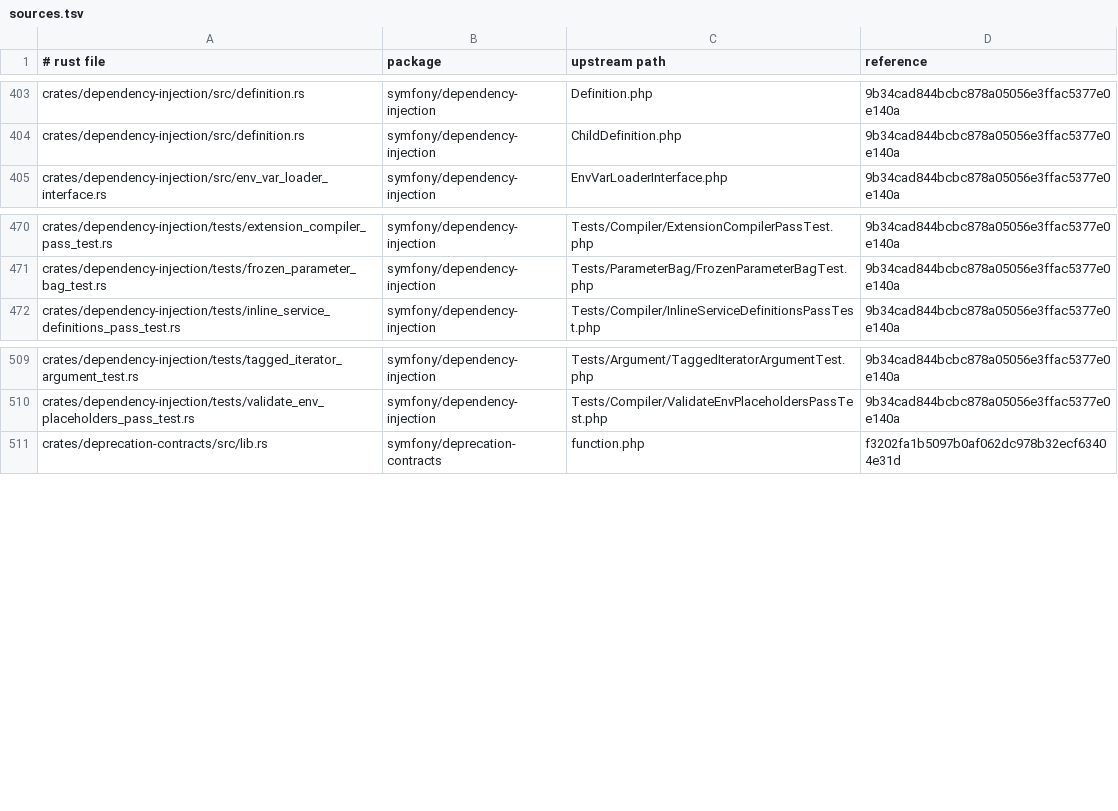
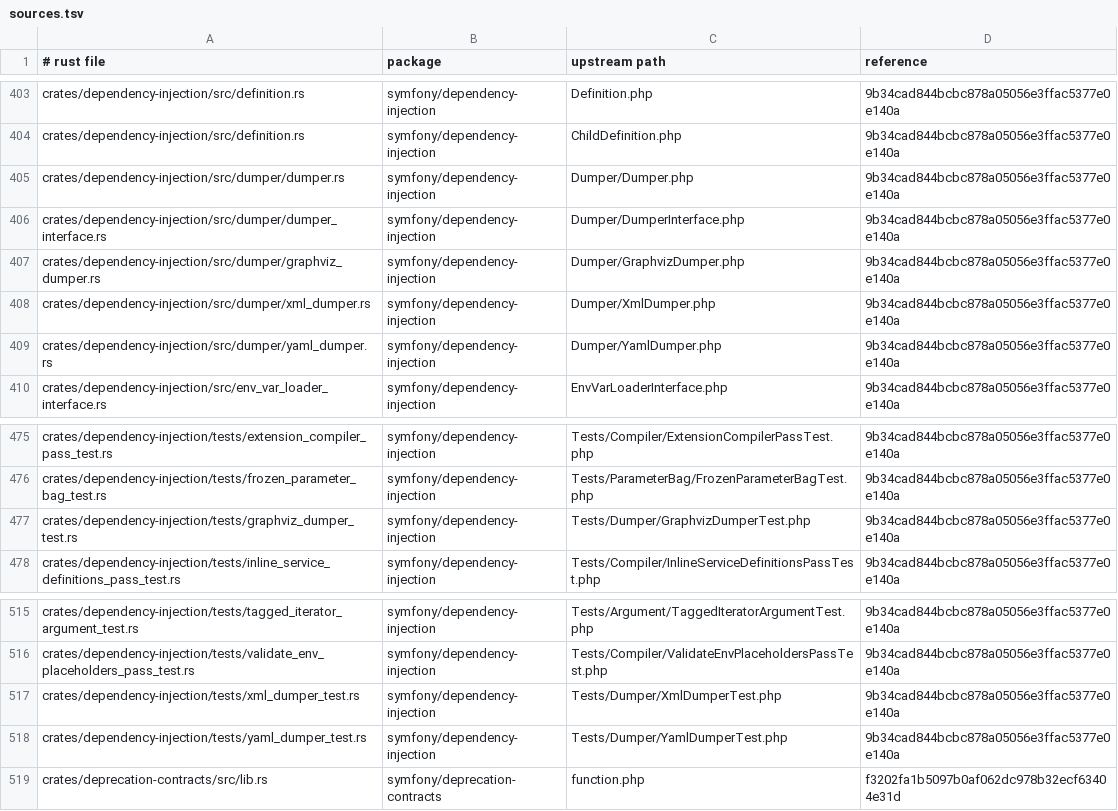
Before and after one commit to D-Nations/symfony-rs, a TSV file: parity/sources.tsv, drawn as a sheet; only a part is shown, gaps mark what is left out.

```diff
--- a/parity/sources.tsv
+++ b/parity/sources.tsv
@@ -404,2 +404,7 @@ crates/dependency-injection/src/definition.rs	symfony/dependency-injection	Defin
 crates/dependency-injection/src/definition.rs	symfony/dependency-injection	ChildDefinition.php	9b34cad844bcbc878a05056e3ffac5377e0e140a
+crates/dependency-injection/src/dumper/dumper.rs	symfony/dependency-injection	Dumper/Dumper.php	9b34cad844bcbc878a05056e3ffac5377e0e140a
+crates/dependency-injection/src/dumper/dumper_interface.rs	symfony/dependency-injection	Dumper/DumperInterface.php	9b34cad844bcbc878a05056e3ffac5377e0e140a
+crates/dependency-injection/src/dumper/graphviz_dumper.rs	symfony/dependency-injection	Dumper/GraphvizDumper.php	9b34cad844bcbc878a05056e3ffac5377e0e140a
+crates/dependency-injection/src/dumper/xml_dumper.rs	symfony/dependency-injection	Dumper/XmlDumper.php	9b34cad844bcbc878a05056e3ffac5377e0e140a
+crates/dependency-injection/src/dumper/yaml_dumper.rs	symfony/dependency-injection	Dumper/YamlDumper.php	9b34cad844bcbc878a05056e3ffac5377e0e140a
 crates/dependency-injection/src/env_var_loader_interface.rs	symfony/dependency-injection	EnvVarLoaderInterface.php	9b34cad844bcbc878a05056e3ffac5377e0e140a
@@ -471,2 +476,3 @@ crates/dependency-injection/tests/extension_compiler_pass_test.rs	symfony/depend
 crates/dependency-injection/tests/frozen_parameter_bag_test.rs	symfony/dependency-injection	Tests/ParameterBag/FrozenParameterBagTest.php	9b34cad844bcbc878a05056e3ffac5377e0e140a
+crates/dependency-injection/tests/graphviz_dumper_test.rs	symfony/dependency-injection	Tests/Dumper/GraphvizDumperTest.php	9b34cad844bcbc878a05056e3ffac5377e0e140a
 crates/dependency-injection/tests/inline_service_definitions_pass_test.rs	symfony/dependency-injection	Tests/Compiler/InlineServiceDefinitionsPassTest.php	9b34cad844bcbc878a05056e3ffac5377e0e140a
@@ -510,2 +516,4 @@ crates/dependency-injection/tests/tagged_iterator_argument_test.rs	symfony/depen
 crates/dependency-injection/tests/validate_env_placeholders_pass_test.rs	symfony/dependency-injection	Tests/Compiler/ValidateEnvPlaceholdersPassTest.php	9b34cad844bcbc878a05056e3ffac5377e0e140a
+crates/dependency-injection/tests/xml_dumper_test.rs	symfony/dependency-injection	Tests/Dumper/XmlDumperTest.php	9b34cad844bcbc878a05056e3ffac5377e0e140a
+crates/dependency-injection/tests/yaml_dumper_test.rs	symfony/dependency-injection	Tests/Dumper/YamlDumperTest.php	9b34cad844bcbc878a05056e3ffac5377e0e140a
 crates/deprecation-contracts/src/lib.rs	symfony/deprecation-contracts	function.php	f3202fa1b5097b0af062dc978b32ecf63404e31d
```
Also changed, not shown: parity/classes/symfony/dependency-injection.tsv, parity/symfony/dependency-injection.tsv, 1 other file.
